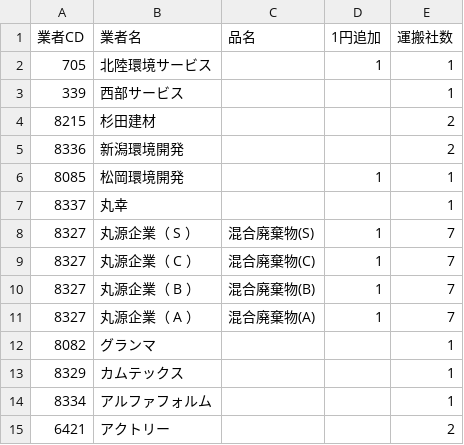
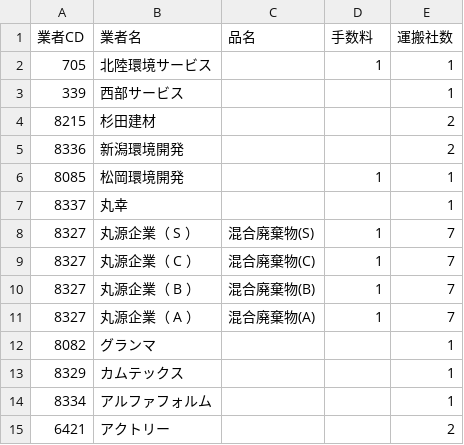
Before and after one commit to torotorokou/work_streamlit, a CSV file: app/data/master/block_unit_price/vendor_code_map.csv, drawn as a sheet.

```diff
--- a/app/data/master/block_unit_price/vendor_code_map.csv
+++ b/app/data/master/block_unit_price/vendor_code_map.csv
@@ -1,2 +1,2 @@
-業者CD,業者名,品名,1円追加,運搬社数,
+業者CD,業者名,品名,手数料,運搬社数,
 705,北陸環境サービス,,1,1,
```
Also changed, not shown: 5 other files.
